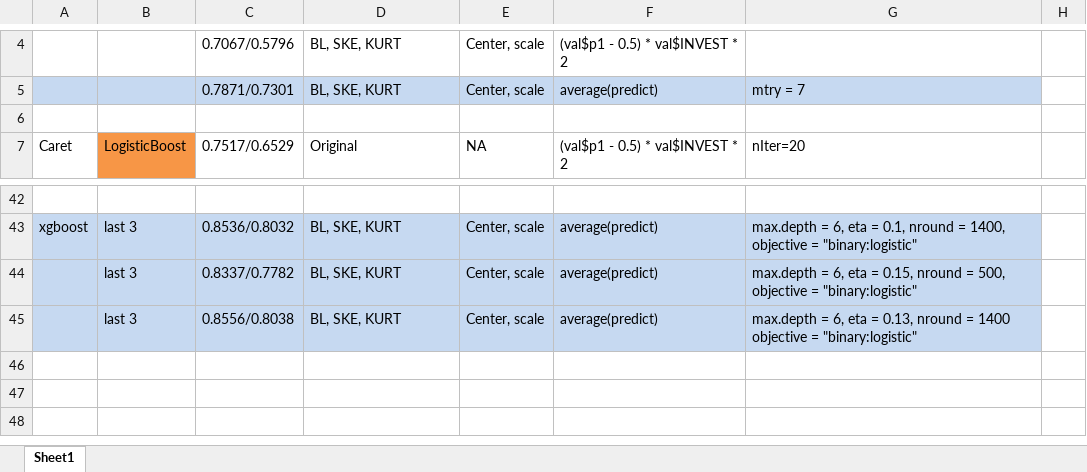
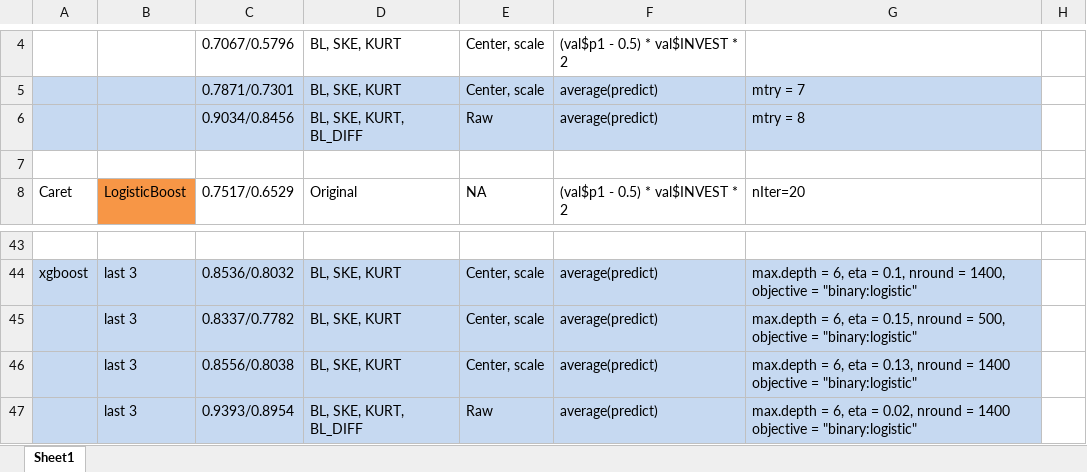
Before and after one commit to ivanliu1989/Melbourne_Datathon_2015_Kaggle, an Excel workbook: Model_Performance_report.xlsx, sheet Sheet1, drawn as a sheet; only a part is shown, gaps mark what is left out; values as stored, in another font and other column widths than the file's, no borders; the diff names each change by its address in the sheet, - before the commit and + after, or states it on an @@ line.

Commit message:
BL DIFF

```diff
--- a/Model_Performance_report.xlsx (sheet Sheet1)
+++ b/Model_Performance_report.xlsx (sheet Sheet1)
+row 6:  |  | 0.9034/0.8456 | BL, SKE, KURT, BL_DIFF | Raw | average(predict) | mtry = 8
+row 47:  | last 3 | 0.9393/0.8954 | BL, SKE, KURT, BL_DIFF | Raw | average(predict) | max.depth = 6, eta = 0.02, nround = 1400 objective = "binary:logistic"
```
Also changed, not shown: 7 other files.
